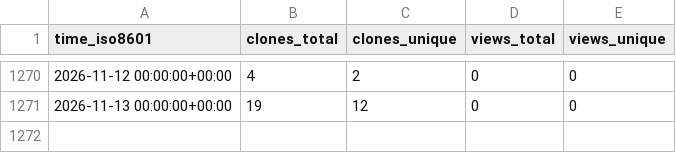
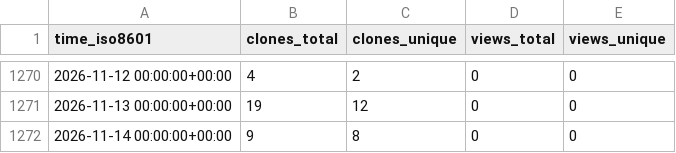
Before and after one commit to EarthSciML/Emissions.jl, a CSV file: EarthSciML/Emissions.jl/ghrs-data/views_clones_aggregate.csv, drawn as a sheet; only a part is shown, gaps mark what is left out.

```diff
--- a/EarthSciML/Emissions.jl/ghrs-data/views_clones_aggregate.csv
+++ b/EarthSciML/Emissions.jl/ghrs-data/views_clones_aggregate.csv
@@ -1271 +1271,2 @@ time_iso8601,clones_total,clones_unique,views_total,views_unique
 2026-11-13 00:00:00+00:00,19,12,0,0
+2026-11-14 00:00:00+00:00,9,8,0,0
```
Also changed, not shown: 1 other file.
